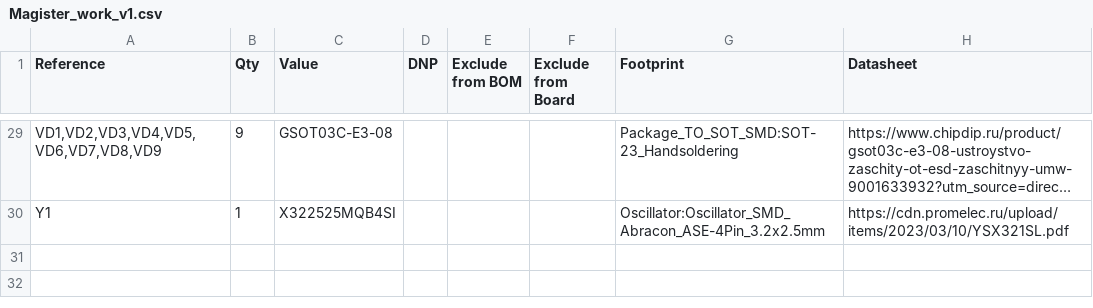
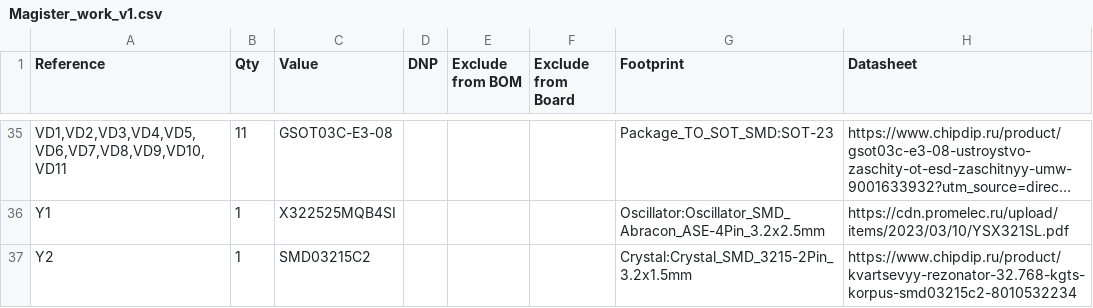
Before and after one commit to bolshoydrug1/Remote_fly_ctrl, a CSV file: Magister_work_v1.csv, drawn as a sheet; only a part is shown, gaps mark what is left out; long unchanged cells end in …; addresses are those after the commit; the diff covers the shown part only; the diff names each change by its address in the sheet, - before the commit and + after, or states it on an @@ line.

```diff
--- a/Magister_work_v1.csv
+++ b/Magister_work_v1.csv
-A35 (Reference): VD1,VD2,VD3,VD4,VD5,VD6,VD7,VD8,VD9
+A35 (Reference): VD1,VD2,VD3,VD4,VD5,VD6,VD7,VD8,VD9,VD10,VD11
-B35 (Qty): 9
+B35 (Qty): 11
-G35 (Footprint): Package_TO_SOT_SMD:SOT-23_Handsoldering
+G35 (Footprint): Package_TO_SOT_SMD:SOT-23
+row 37: Y2 | 1 | SMD03215C2 |  |  |  | Crystal:Crystal_SMD_3215-2Pin_3.2x1.5mm | https://www.chipdip.ru/product/kvartsevyy-rezonator-32.768-kgts-korpus-smd03215c2-8010532234
```
Also changed, not shown: 18 added rows, 12 removed rows and 34 edited cells elsewhere in this file, 10 other files.
